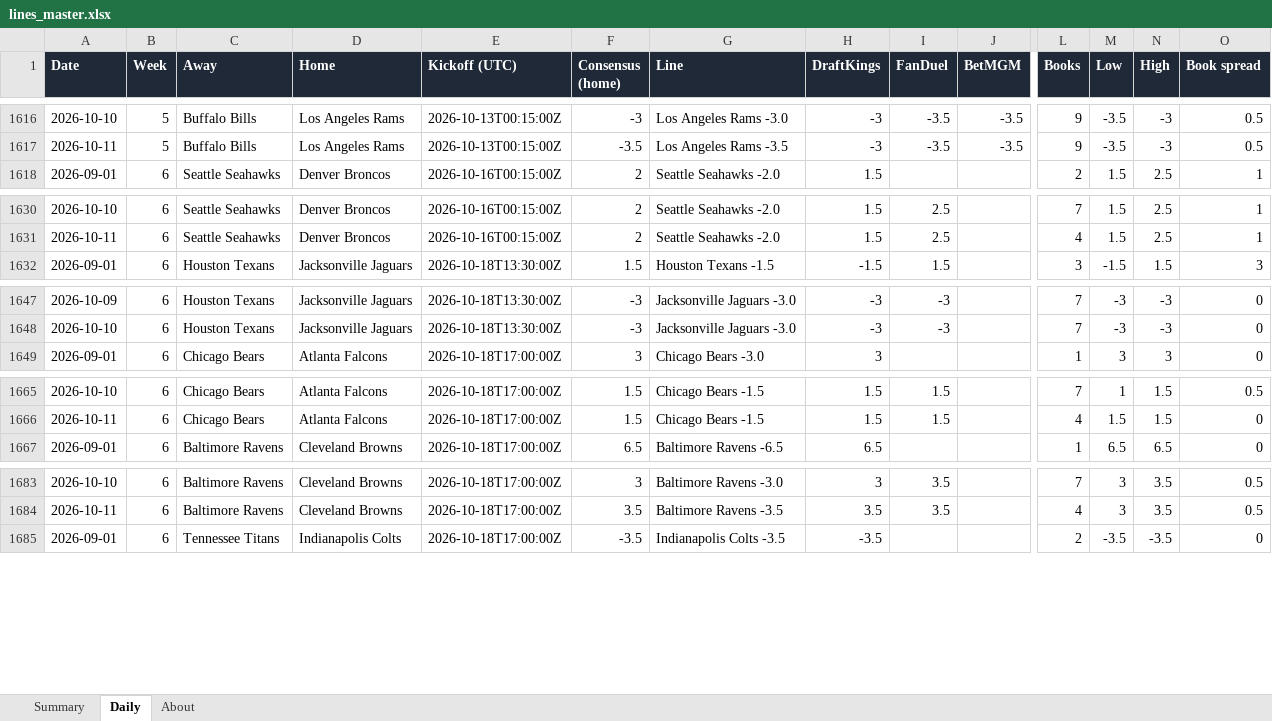
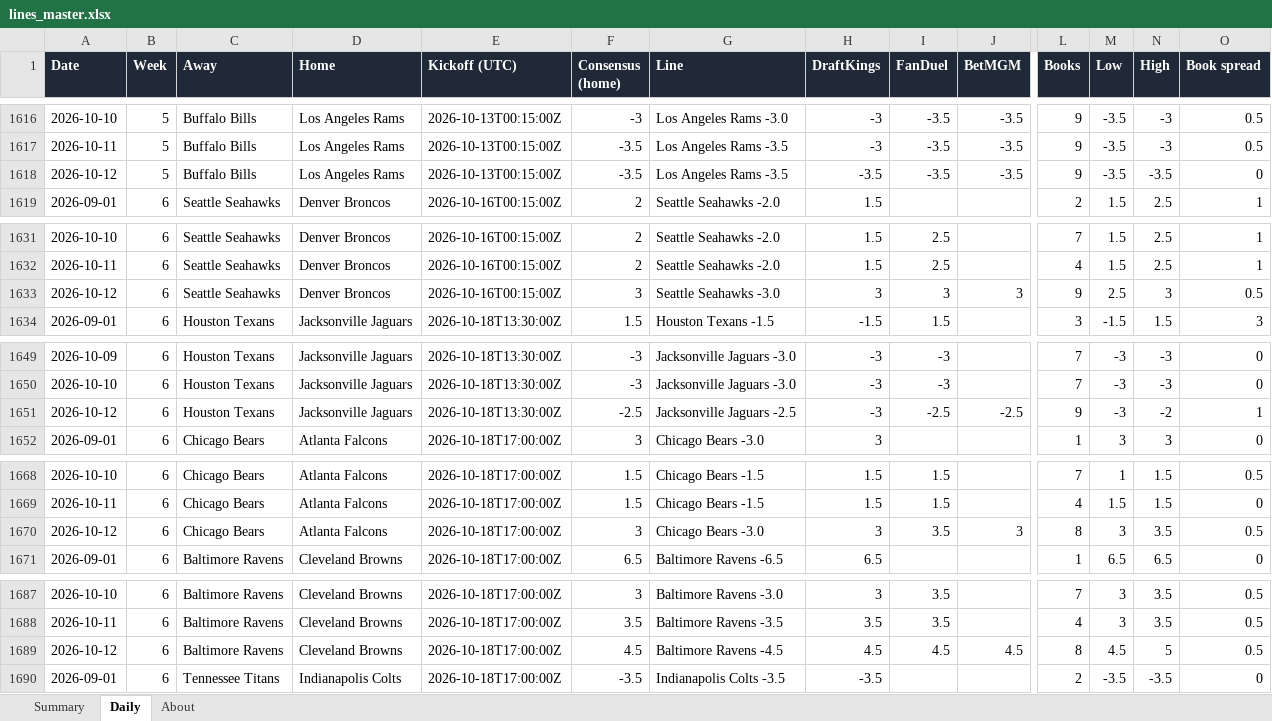
Before and after one commit to G4-Admin/nfl-line-tracker, an Excel workbook: data/lines_master.xlsx, sheet Daily, drawn as a sheet; only a part is shown, gaps mark what is left out; values as stored, in another font and other column widths than the file's, no borders; rows hold the shown columns only; the diff covers the shown part only; the diff names each change by its address in the sheet, - before the commit and + after, or states it on an @@ line.

```diff
--- a/data/lines_master.xlsx (sheet Daily)
+++ b/data/lines_master.xlsx (sheet Daily)
+row 1618: 2026-10-12 | 5 | Buffalo Bills | Los Angeles Rams | 2026-10-13T00:15:00Z | -3.5 | Los Angeles Rams -3.5 | -3.5 | -3.5 | -3.5 | 9 | -3.5 | -3.5 | 0
+row 1633: 2026-10-12 | 6 | Seattle Seahawks | Denver Broncos | 2026-10-16T00:15:00Z | 3 | Seattle Seahawks -3.0 | 3 | 3 | 3 | 9 | 2.5 | 3 | 0.5
+row 1651: 2026-10-12 | 6 | Houston Texans | Jacksonville Jaguars | 2026-10-18T13:30:00Z | -2.5 | Jacksonville Jaguars -2.5 | -3 | -2.5 | -2.5 | 9 | -3 | -2 | 1
+row 1670: 2026-10-12 | 6 | Chicago Bears | Atlanta Falcons | 2026-10-18T17:00:00Z | 3 | Chicago Bears -3.0 | 3 | 3.5 | 3 | 8 | 3 | 3.5 | 0.5
+row 1689: 2026-10-12 | 6 | Baltimore Ravens | Cleveland Browns | 2026-10-18T17:00:00Z | 4.5 | Baltimore Ravens -4.5 | 4.5 | 4.5 | 4.5 | 8 | 4.5 | 5 | 0.5
```
Also changed, not shown: 10 added rows elsewhere in this sheet, sheet Summary, sheet About, 6 other files.
